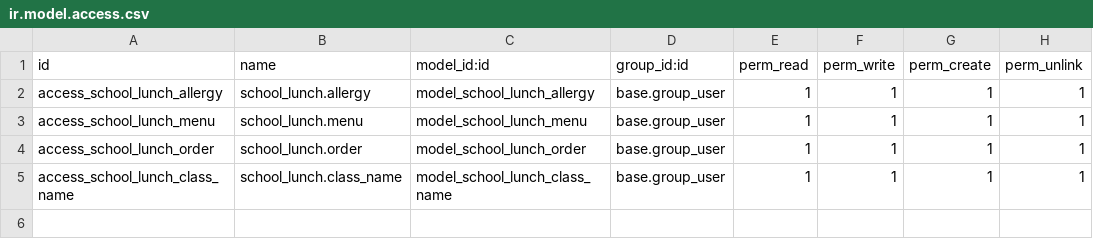
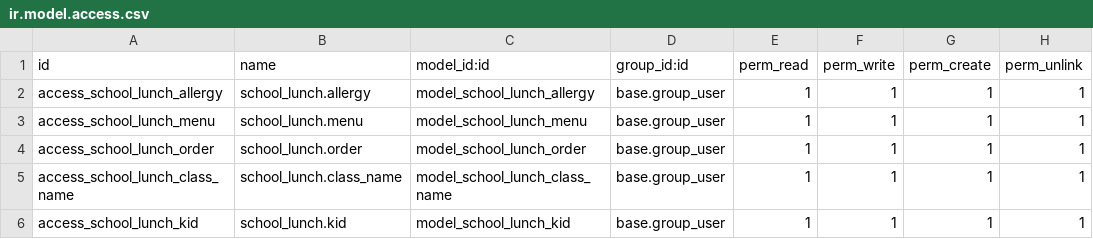
Before and after one commit to fpodoo/school, a CSV file: school_lunch/security/ir.model.access.csv, drawn as a sheet; the diff names each change by its address in the sheet, - before the commit and + after, or states it on an @@ line.

```diff
--- a/school_lunch/security/ir.model.access.csv
+++ b/school_lunch/security/ir.model.access.csv
+row 6: access_school_lunch_kid | school_lunch.kid | model_school_lunch_kid | base.group_user | 1 | 1 | 1 | 1
```
Also changed, not shown: 2 other files.
